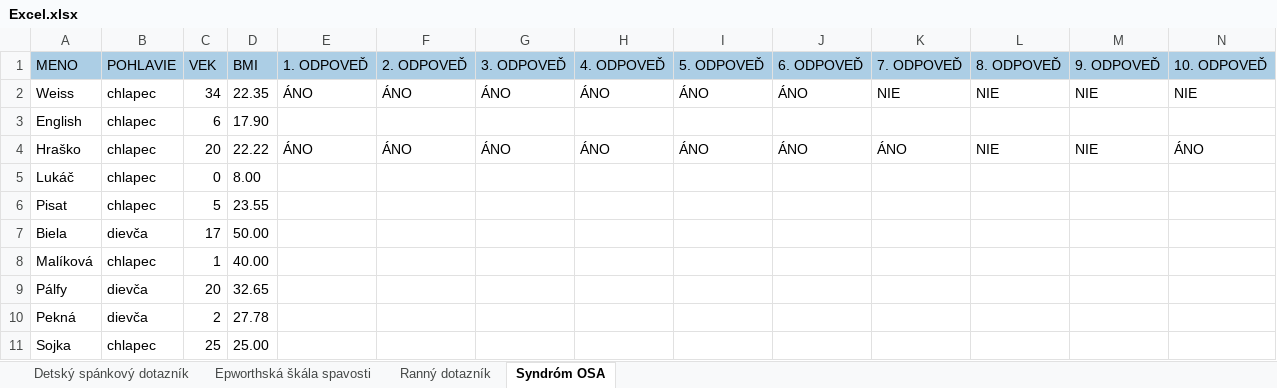
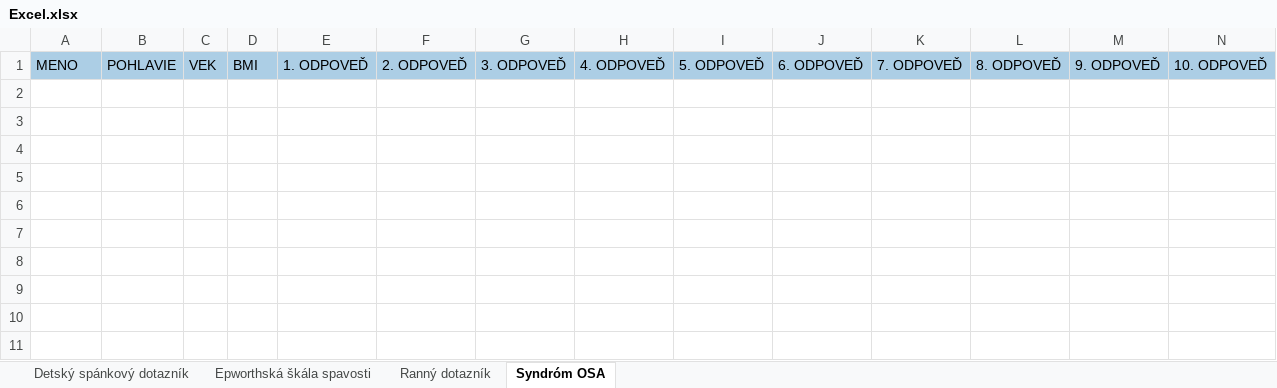
Before and after one commit to MajoLkc/diplomaThesis, an Excel workbook: Excel.xlsx, sheet Syndróm OSA, drawn as a sheet; only a part is shown; values as stored, in another font and other column widths than the file's, no borders; rows hold the shown columns only; the diff names each change by its address in the sheet, - before the commit and + after, or states it on an @@ line.

```diff
--- a/Excel.xlsx (sheet Syndróm OSA)
+++ b/Excel.xlsx (sheet Syndróm OSA)
-row 2: Weiss | chlapec | 34 | 22.35 | ÁNO | ÁNO | ÁNO | ÁNO | ÁNO | ÁNO | NIE | NIE | NIE | NIE
-row 3: English | chlapec | 6 | 17.90
-row 4: Hraško | chlapec | 20 | 22.22 | ÁNO | ÁNO | ÁNO | ÁNO | ÁNO | ÁNO | ÁNO | NIE | NIE | ÁNO
-row 5: Lukáč | chlapec | 0 | 8.00
-row 6: Pisat | chlapec | 5 | 23.55
-row 7: Biela | dievča | 17 | 50.00
-row 8: Malíková | chlapec | 1 | 40.00
-row 9: Pálfy | dievča | 20 | 32.65
-row 10: Pekná | dievča | 2 | 27.78
-row 11: Sojka | chlapec | 25 | 25.00
```
Also changed, not shown: sheet Detský spánkový dotazník, sheet Epworthská škála spavosti, sheet Ranný dotazník, 3 other files.
